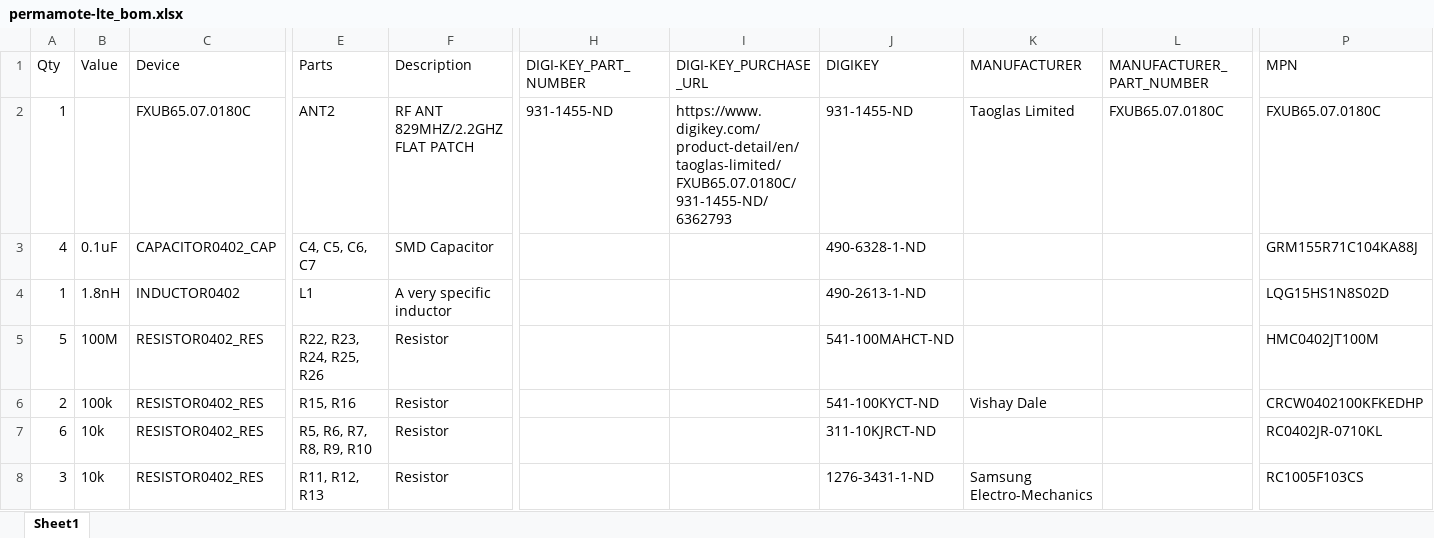
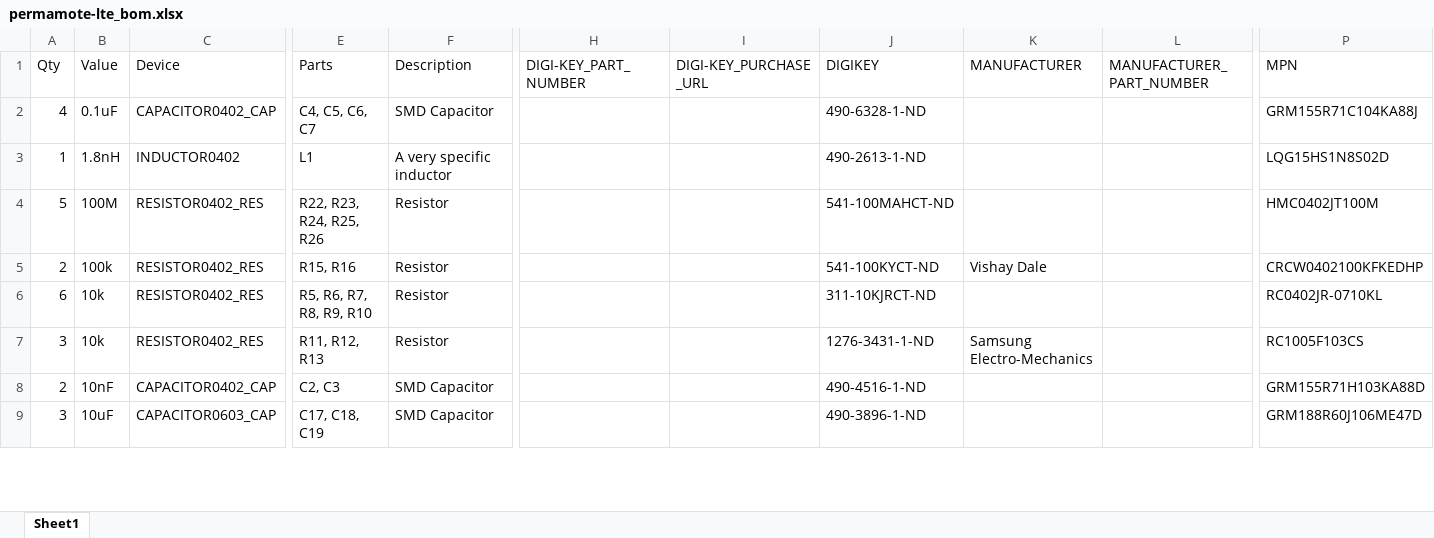
Before and after one commit to lab11/permamote, an Excel workbook: hardware/permamote_lte/rev_a/permamote-lte_bom.xlsx, sheet Sheet1, drawn as a sheet; only a part is shown, gaps mark what is left out; the shorter side is filled out with more unchanged rows; values as stored, in another font and other column widths than the file's, no borders; rows hold the shown columns only; the diff names each change by its address in the sheet, - before the commit and + after, or states it on an @@ line.

```diff
--- a/hardware/permamote_lte/rev_a/permamote-lte_bom.xlsx (sheet Sheet1)
+++ b/hardware/permamote_lte/rev_a/permamote-lte_bom.xlsx (sheet Sheet1)
-row 2: 1 |  | FXUB65.07.0180C | ANT2 | RF ANT 829MHZ/2.2GHZ FLAT PATCH | 931-1455-ND | https://www.digikey.com/product-detail/en/taoglas-limited/FXUB65.07.0180C/931-1455-ND/6362793 | 931-1455-ND | Taoglas Limited | FXUB65.07.0180C | FXUB65.07.0180C
```
Also changed, not shown: 7 other files.
